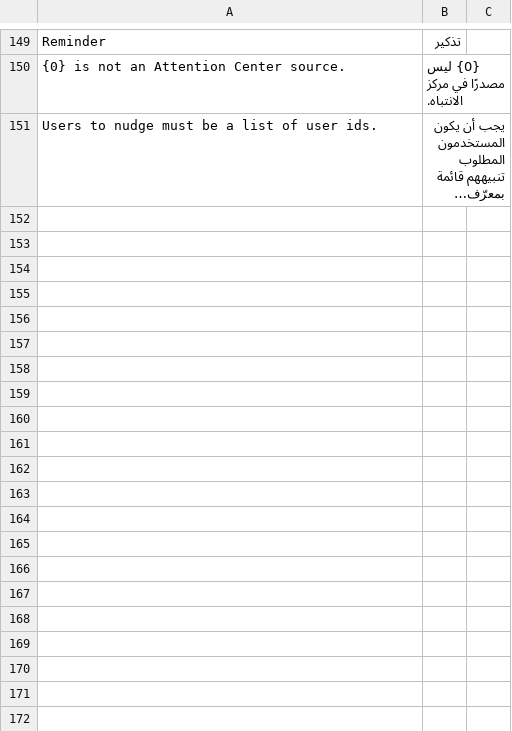
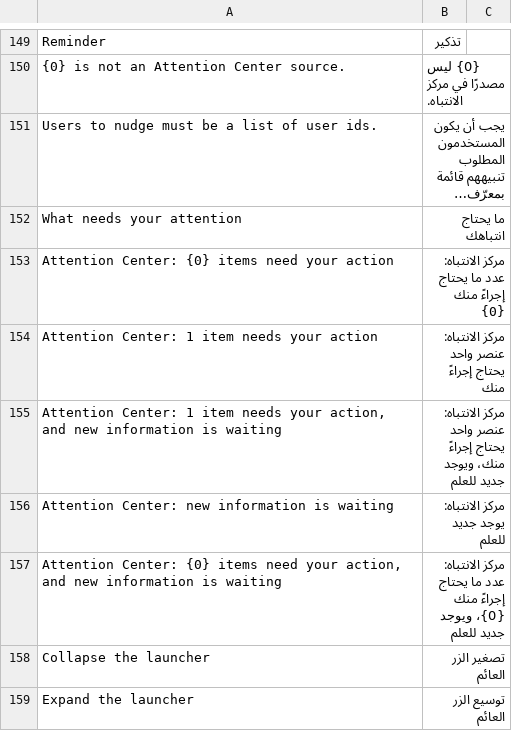
Before and after one commit to alimohsenpro/attention_center, a CSV file: attention_center/translations/ar.csv, drawn as a sheet; only a part is shown, gaps mark what is left out; long unchanged cells end in …; the diff names each change by its address in the sheet, - before the commit and + after, or states it on an @@ line.

```diff
--- a/attention_center/translations/ar.csv
+++ b/attention_center/translations/ar.csv
+row 152: What needs your attention | ما يحتاج انتباهك
+row 153: Attention Center: {0} items need your action | مركز الانتباه: عدد ما يحتاج إجراءً منك {0}
+row 154: Attention Center: 1 item needs your action | مركز الانتباه: عنصر واحد يحتاج إجراءً منك
+row 155: Attention Center: 1 item needs your action, and new information is waiting | مركز الانتباه: عنصر واحد يحتاج إجراءً منك، ويوجد جديد للعلم
+row 156: Attention Center: new information is waiting | مركز الانتباه: يوجد جديد للعلم
+row 157: Attention Center: {0} items need your action, and new information is waiting | مركز الانتباه: عدد ما يحتاج إجراءً منك {0}، ويوجد جديد للعلم
+row 158: Collapse the launcher | تصغير الزر العائم
+row 159: Expand the launcher | توسيع الزر العائم
```
Also changed, not shown: 27 other files.
